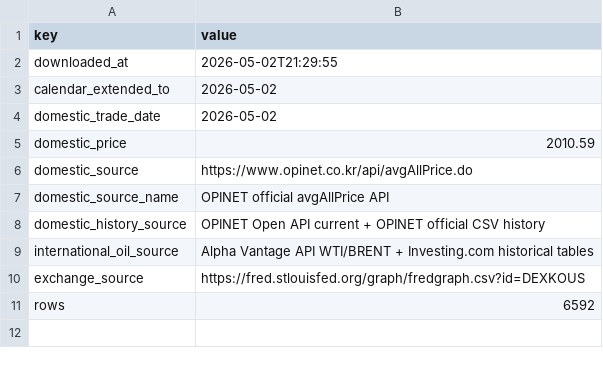
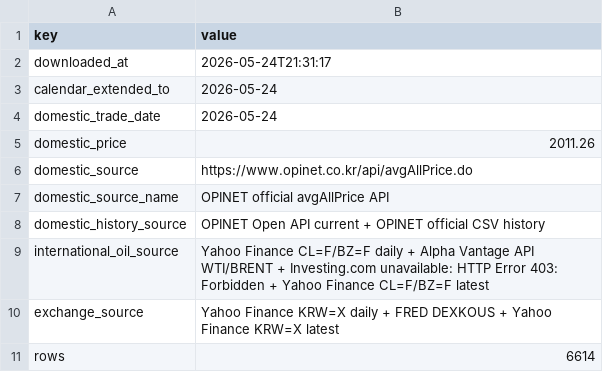
Before and after one commit to s-m-o-o-t-h-l-e-e/High-Level-Programming, a CSV file: backend/outputs/data_source_audit.csv, drawn as a sheet.

```diff
--- a/backend/outputs/data_source_audit.csv
+++ b/backend/outputs/data_source_audit.csv
@@ -1,6 +1,6 @@
 key,value
-downloaded_at,2026-05-02T21:29:55
-calendar_extended_to,2026-05-02
-domestic_trade_date,2026-05-02
-domestic_price,2010.59
+downloaded_at,2026-05-24T21:31:17
+calendar_extended_to,2026-05-24
+domestic_trade_date,2026-05-24
+domestic_price,2011.26
 domestic_source,https://www.opinet.co.kr/api/avgAllPrice.do
@@ -8,4 +8,4 @@ domestic_source_name,OPINET official avgAllPrice API
 domestic_history_source,OPINET Open API current + OPINET official CSV history
-international_oil_source,Alpha Vantage API WTI/BRENT + Investing.com historical tables
-exchange_source,https://fred.stlouisfed.org/graph/fredgraph.csv?id=DEXKOUS
-rows,6592
+international_oil_source,Yahoo Finance CL=F/BZ=F daily + Alpha Vantage API WTI/BRENT + Investing.com unavailable: HTTP Error 403: Forbidden + Yahoo Finance CL=F/BZ=F latest
+exchange_source,Yahoo Finance KRW=X daily + FRED DEXKOUS + Yahoo Finance KRW=X latest
+rows,6614
```
Also changed, not shown: backend/outputs/analysis_summary.csv, backend/outputs/news_articles.csv, 20 other files.
